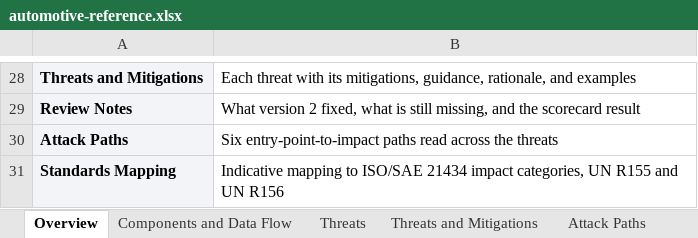
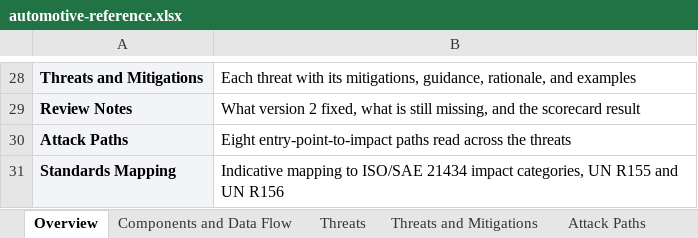
Before and after one commit to Devici-ThreatModel/threat-model-library, an Excel workbook: models/automotive/automotive-reference.xlsx, sheet Overview, drawn as a sheet; only a part is shown, gaps mark what is left out; values as stored, in another font and other column widths than the file's, no borders; the diff names each change by its address in the sheet, - before the commit and + after, or states it on an @@ line.

```diff
--- a/models/automotive/automotive-reference.xlsx (sheet Overview)
+++ b/models/automotive/automotive-reference.xlsx (sheet Overview)
-B30: Six entry-point-to-impact paths…
+B30: Eight entry-point-to-impact paths…
```
Also changed, not shown: sheet Attack Paths, sheet Review Notes, 3 other files.
